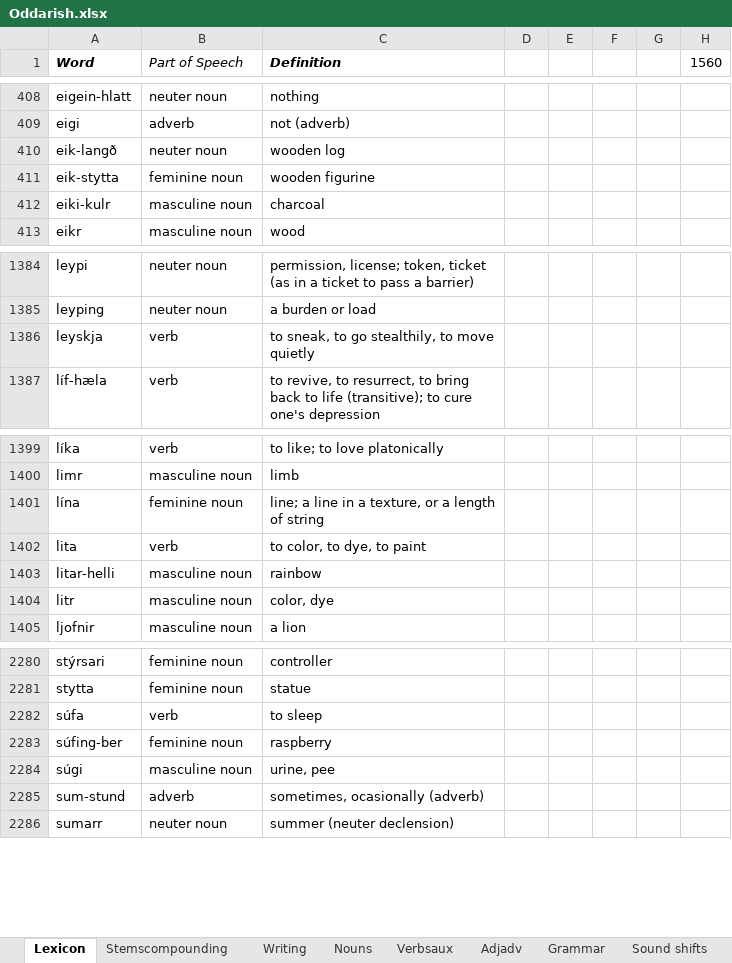
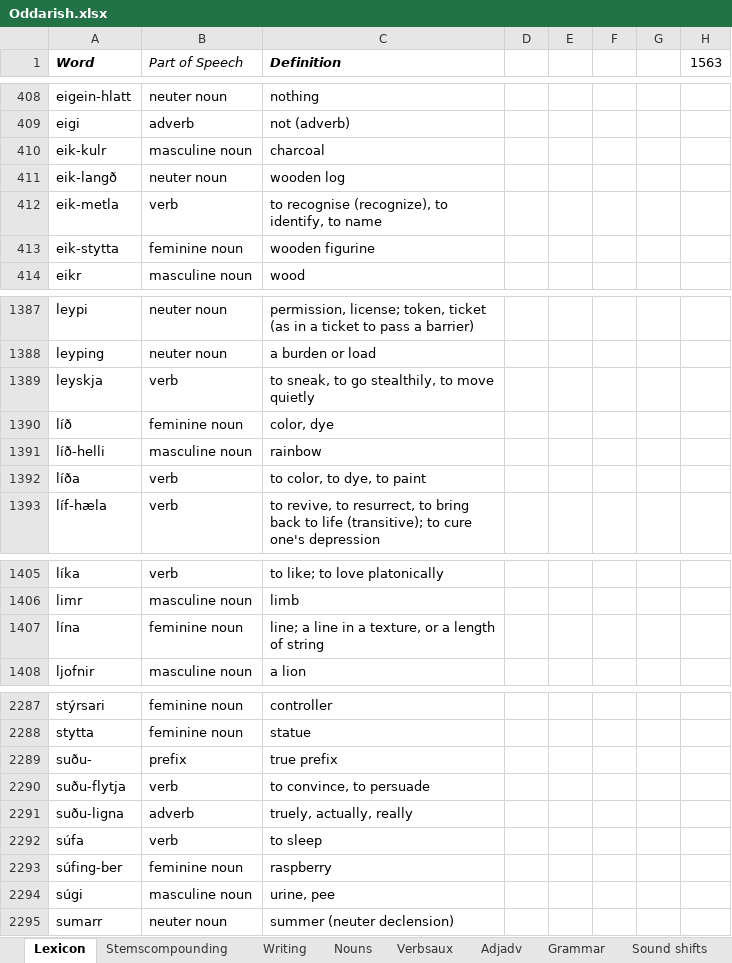
Before and after one commit to Oneo64/Aldraheimr, an Excel workbook: Literature/Languages/Oddarish.xlsx, sheet Lexicon, drawn as a sheet; only a part is shown, gaps mark what is left out; values as stored, in another font and other column widths than the file's, no borders; charts and pictures and table styles not drawn; removed rows and columns are numbered as before the commit, all else as after; the diff covers the shown part only; the diff names each change by its address in the sheet, - before the commit and + after, or states it on an @@ line.

```diff
--- a/Literature/Languages/Oddarish.xlsx (sheet Lexicon)
+++ b/Literature/Languages/Oddarish.xlsx (sheet Lexicon)
-H1: 1560
+H1: 1563
+row 410: eik-kulr | masculine noun | charcoal
+row 412: eik-metla | verb | to recognise (recognize), to identify, to name
-row 412: eiki-kulr | masculine noun | charcoal
+row 1390: líð | feminine noun | color, dye
+row 1391: líð-helli | masculine noun | rainbow
+row 1392: líða | verb | to color, to dye, to paint
-row 1402: lita | verb | to color, to dye, to paint
-row 1403: litar-helli | masculine noun | rainbow
-row 1404: litr | masculine noun | color, dye
+row 2289: suðu- | prefix | true prefix
+row 2290: suðu-flytja | verb | to convince, to persuade
+row 2291: suðu-ligna | adverb | truely, actually, really
-row 2285: sum-stund | adverb | sometimes, ocasionally (adverb)
```
Also changed, not shown: 33 added rows, 23 removed rows and 14 edited cells elsewhere in this sheet, formulas that keep their value.
